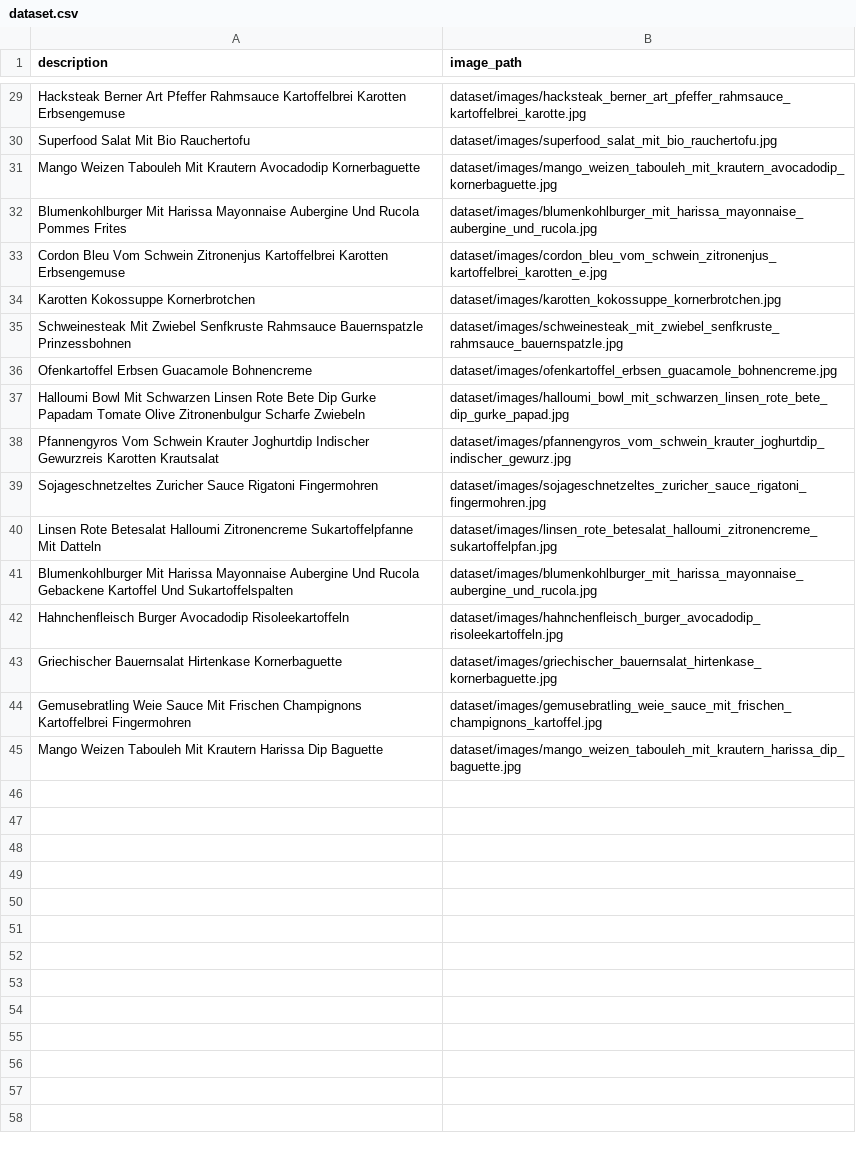
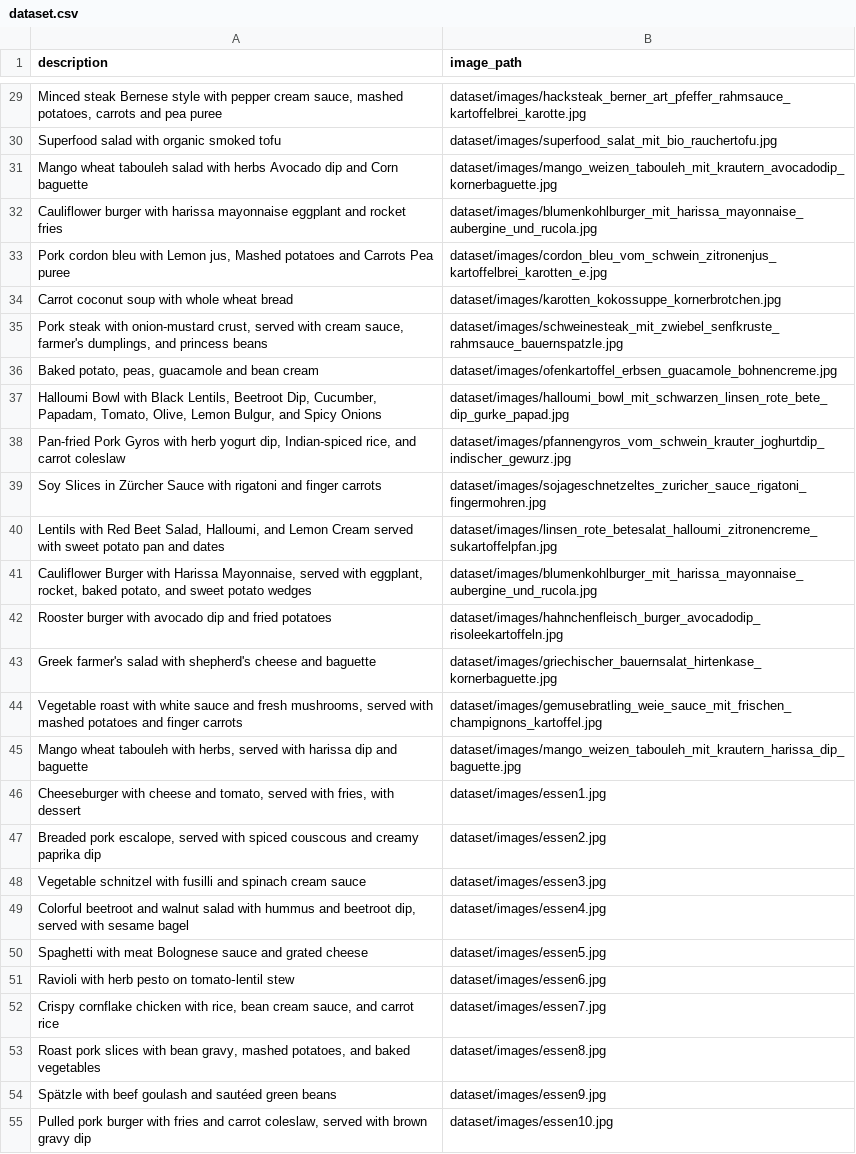
Before and after one commit to uralpergin/SD-LoRA-Mensa, a CSV file: dataset/dataset.csv, drawn as a sheet; only a part is shown, gaps mark what is left out; the diff covers the shown part only; the diff names each change by its address in the sheet, - before the commit and + after, or states it on an @@ line.

```diff
--- a/dataset/dataset.csv
+++ b/dataset/dataset.csv
-A29 (description): Hacksteak Berner Art Pfeffer Rahmsauce Kartoffelbrei Karotten Erbsengemuse
+A29 (description): Minced steak Bernese style with pepper cream sauce, mashed potatoes, carrots and pea puree
-A30 (description): Superfood Salat Mit Bio Rauchertofu
+A30 (description): Superfood salad with organic smoked tofu
-A31 (description): Mango Weizen Tabouleh Mit Krautern Avocadodip Kornerbaguette
+A31 (description): Mango wheat tabouleh salad with herbs Avocado dip and Corn baguette
-A32 (description): Blumenkohlburger Mit Harissa Mayonnaise Aubergine Und Rucola Pommes Frites
+A32 (description): Cauliflower burger with harissa mayonnaise eggplant and rocket fries
-A33 (description): Cordon Bleu Vom Schwein Zitronenjus Kartoffelbrei Karotten Erbsengemuse
+A33 (description): Pork cordon bleu with Lemon jus, Mashed potatoes and Carrots Pea puree
-A34 (description): Karotten Kokossuppe Kornerbrotchen
+A34 (description): Carrot coconut soup with whole wheat bread
-A35 (description): Schweinesteak Mit Zwiebel Senfkruste Rahmsauce Bauernspatzle Prinzessbohnen
+A35 (description): Pork steak with onion-mustard crust, served with cream sauce, farmer's dumplings, and princess beans
-A36 (description): Ofenkartoffel Erbsen Guacamole Bohnencreme
+A36 (description): Baked potato, peas, guacamole and bean cream
-A37 (description): Halloumi Bowl Mit Schwarzen Linsen Rote Bete Dip Gurke Papadam Tomate Olive Zitronenbulgur Scharfe Zwiebeln
+A37 (description): Halloumi Bowl with Black Lentils, Beetroot Dip, Cucumber, Papadam, Tomato, Olive, Lemon Bulgur, and Spicy Onions
-A38 (description): Pfannengyros Vom Schwein Krauter Joghurtdip Indischer Gewurzreis Karotten Krautsalat
+A38 (description): Pan-fried Pork Gyros with herb yogurt dip, Indian-spiced rice, and carrot coleslaw
-A39 (description): Sojageschnetzeltes Zuricher Sauce Rigatoni Fingermohren
+A39 (description): Soy Slices in Zürcher Sauce with rigatoni and finger carrots
-A40 (description): Linsen Rote Betesalat Halloumi Zitronencreme Sukartoffelpfanne Mit Datteln
+A40 (description): Lentils with Red Beet Salad, Halloumi, and Lemon Cream served with sweet potato pan and dates
-A41 (description): Blumenkohlburger Mit Harissa Mayonnaise Aubergine Und Rucola Gebackene Kartoffel Und Sukartoffelspalten
+A41 (description): Cauliflower Burger with Harissa Mayonnaise, served with eggplant, rocket, baked potato, and sweet potato wedges
-A42 (description): Hahnchenfleisch Burger Avocadodip Risoleekartoffeln
+A42 (description): Rooster burger with avocado dip and fried potatoes
-A43 (description): Griechischer Bauernsalat Hirtenkase Kornerbaguette
+A43 (description): Greek farmer's salad with shepherd's cheese and baguette
-A44 (description): Gemusebratling Weie Sauce Mit Frischen Champignons Kartoffelbrei Fingermohren
+A44 (description): Vegetable roast with white sauce and fresh mushrooms, served with mashed potatoes and finger carrots
-A45 (description): Mango Weizen Tabouleh Mit Krautern Harissa Dip Baguette
+A45 (description): Mango wheat tabouleh with herbs, served with harissa dip and baguette
+row 46: Cheeseburger with cheese and tomato, served with fries, with dessert | dataset/images/essen1.jpg
+row 47: Breaded pork escalope, served with spiced couscous and creamy paprika dip | dataset/images/essen2.jpg
+row 48: Vegetable schnitzel with fusilli and spinach cream sauce | dataset/images/essen3.jpg
+row 49: Colorful beetroot and walnut salad with hummus and beetroot dip, served with sesame bagel | dataset/images/essen4.jpg
+row 50: Spaghetti with meat Bolognese sauce and grated cheese | dataset/images/essen5.jpg
+row 51: Ravioli with herb pesto on tomato‑lentil stew | dataset/images/essen6.jpg
+row 52: Crispy cornflake chicken with rice, bean cream sauce, and carrot rice | dataset/images/essen7.jpg
+row 53: Roast pork slices with bean gravy, mashed potatoes, and baked vegetables | dataset/images/essen8.jpg
+row 54: Spätzle with beef goulash and sautéed green beans | dataset/images/essen9.jpg
+row 55: Pulled pork burger with fries and carrot coleslaw, served with brown gravy dip | dataset/images/essen10.jpg
```
Also changed, not shown: 44 added rows and 27 edited cells elsewhere in this file, 7 other files.
